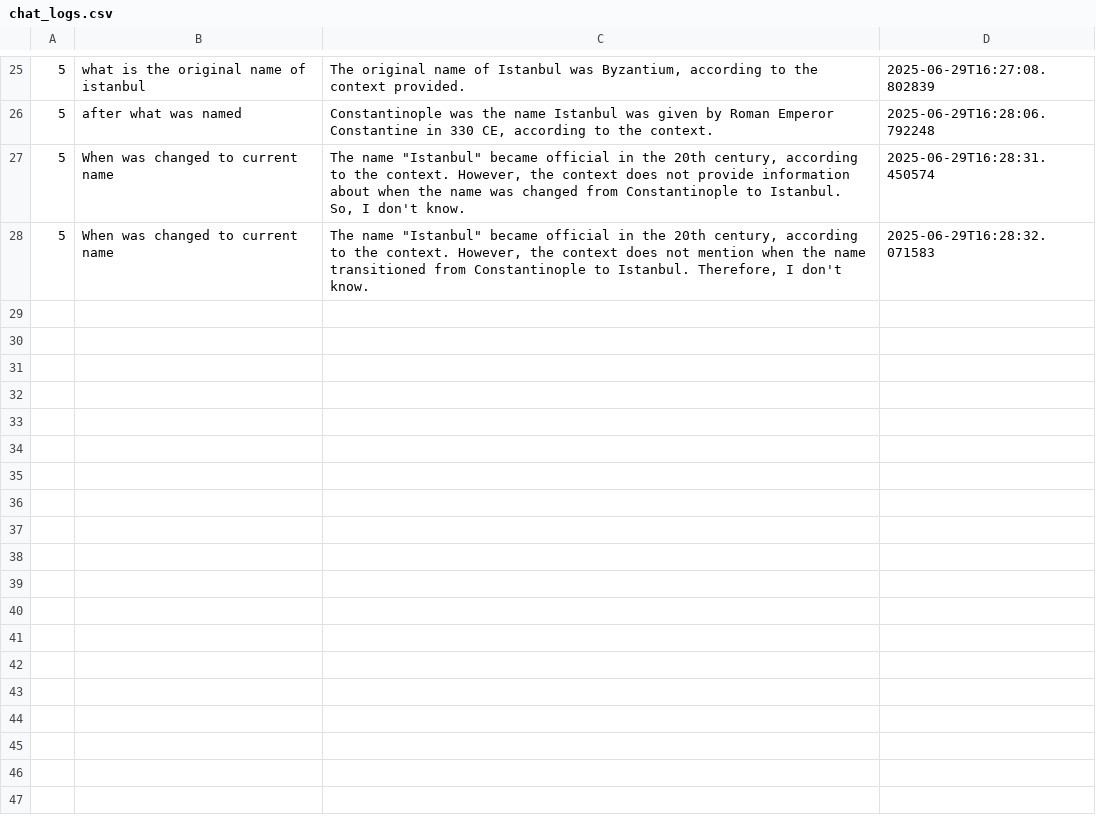
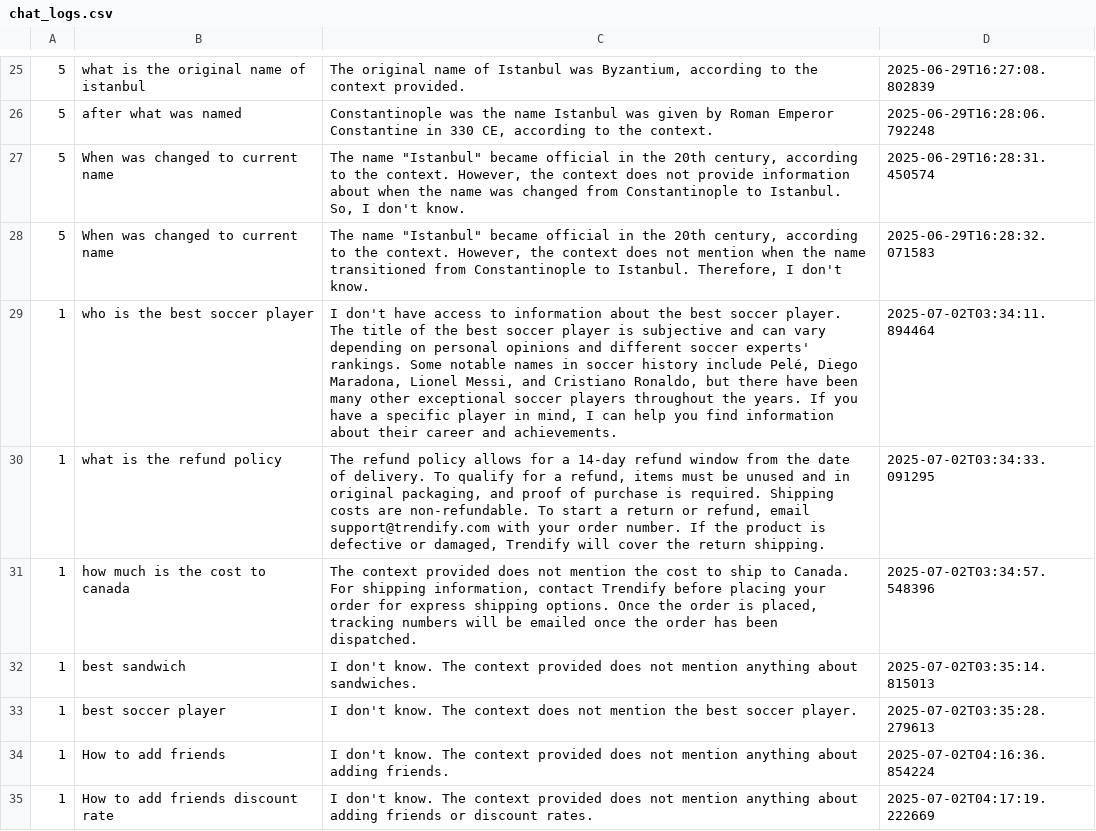
Before and after one commit to Changer0001/YAP-Your-AI-Partner, a CSV file: src/chat_logs.csv, drawn as a sheet; only a part is shown, gaps mark what is left out; the diff covers the shown part only; the diff names each change by its address in the sheet, - before the commit and + after, or states it on an @@ line.

```diff
--- a/src/chat_logs.csv
+++ b/src/chat_logs.csv
+row 29: 1 | who is the best soccer player | I don't have access to information about the best soccer player. The title of the best soccer player is subjective and can vary depending on personal opinions and different soccer experts' rankings. Some notable names in soccer history include Pelé, Diego Maradona, Lionel Messi, and Cristiano Ronaldo, but there have been many other exceptional soccer players throughout the years. If you have a specific player in mind, I can help you find information about their career and achievements. | 2025-07-02T03:34:11.894464
+row 30: 1 | what is the refund policy | The refund policy allows for a 14-day refund window from the date of delivery. To qualify for a refund, items must be unused and in original packaging, and proof of purchase is required. Shipping costs are non-refundable. To start a return or refund, email support@trendify.com with your order number. If the product is defective or damaged, Trendify will cover the return shipping. | 2025-07-02T03:34:33.091295
+row 31: 1 | how much is the cost to canada | The context provided does not mention the cost to ship to Canada. For shipping information, contact Trendify before placing your order for express shipping options. Once the order is placed, tracking numbers will be emailed once the order has been dispatched. | 2025-07-02T03:34:57.548396
+row 32: 1 | best sandwich | I don't know. The context provided does not mention anything about sandwiches. | 2025-07-02T03:35:14.815013
+row 33: 1 | best soccer player | I don't know. The context does not mention the best soccer player. | 2025-07-02T03:35:28.279613
+row 34: 1 | How to add friends | I don't know. The context provided does not mention anything about adding friends. | 2025-07-02T04:16:36.854224
+row 35: 1 | How to add friends discount rate | I don't know. The context provided does not mention anything about adding friends or discount rates. | 2025-07-02T04:17:19.222669
```
Also changed, not shown: 7 added rows elsewhere in this file, 6 other files.
